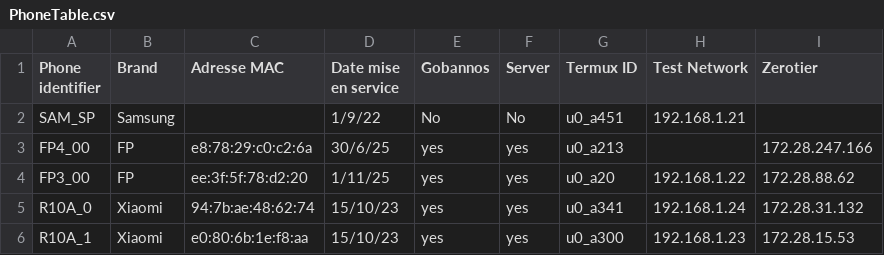
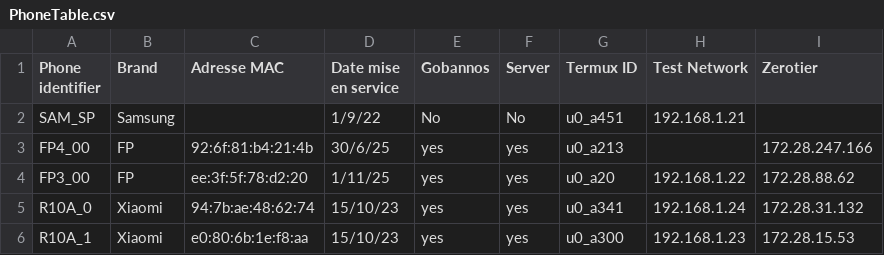
Before and after one commit to Turbotice/phonefleet, a CSV file: phonefleet/server/PhoneTable.csv, drawn as a sheet; only a part is shown.

```diff
--- a/phonefleet/server/PhoneTable.csv
+++ b/phonefleet/server/PhoneTable.csv
@@ -2,3 +2,3 @@ Phone identifier;Brand;Adresse MAC;Date mise en service;Gobannos;Server;Termux I
 SAM_SP;Samsung;;1/9/22;No;No;u0_a451;192.168.1.21;
-FP4_00;FP;e8:78:29:c0:c2:6a;30/6/25;yes;yes;u0_a213;;172.28.247.166
+FP4_00;FP;92:6f:81:b4:21:4b;30/6/25;yes;yes;u0_a213;;172.28.247.166
 FP3_00;FP;ee:3f:5f:78:d2:20;1/11/25;yes;yes;u0_a20;192.168.1.22;172.28.88.62
```
Also changed, not shown: 1 other file.
